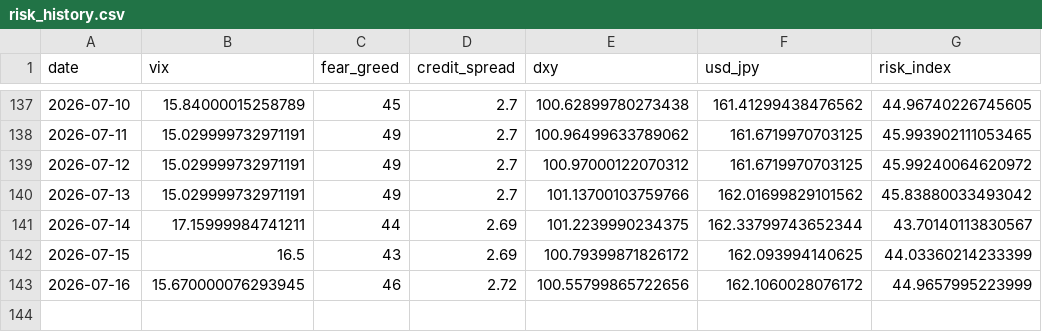
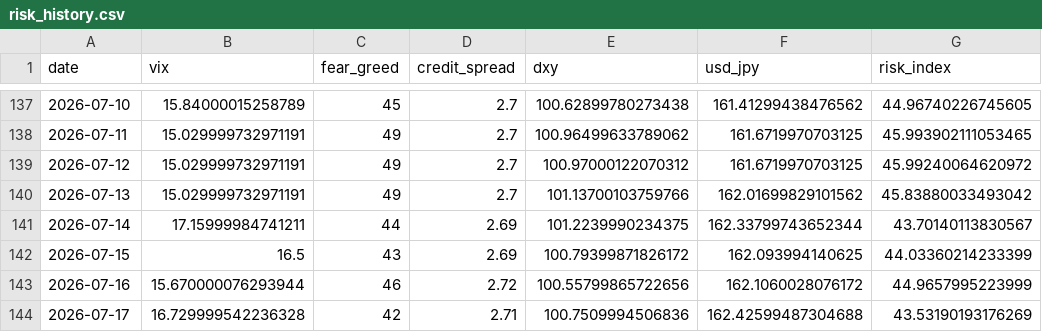
Before and after one commit to actionk-dev/risk-dashboard, a CSV file: risk_history.csv, drawn as a sheet; only a part is shown, gaps mark what is left out.

```diff
--- a/risk_history.csv
+++ b/risk_history.csv
@@ -142,2 +142,3 @@ date,vix,fear_greed,credit_spread,dxy,usd_jpy,risk_index
 2026-07-15,16.5,43,2.69,100.79399871826172,162.093994140625,44.03360214233399
-2026-07-16,15.670000076293945,46,2.72,100.55799865722656,162.1060028076172,44.9657995223999
+2026-07-16,15.670000076293944,46,2.72,100.55799865722656,162.1060028076172,44.9657995223999
+2026-07-17,16.729999542236328,42,2.71,100.7509994506836,162.42599487304688,43.53190193176269
```
